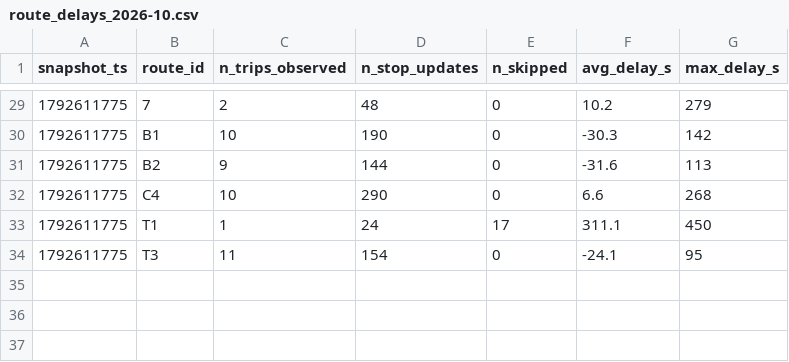
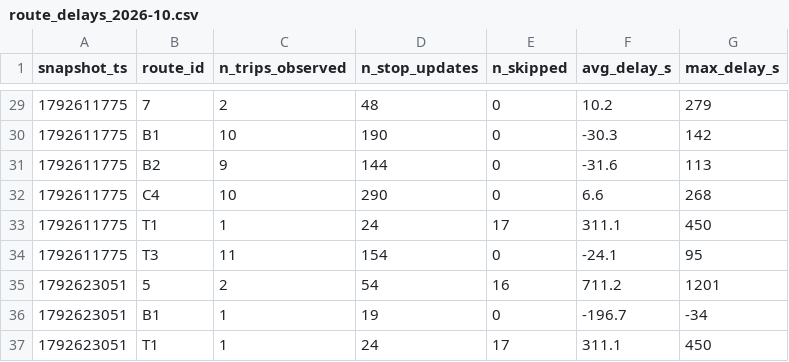
Before and after one commit to mayahamdy/TD2_BI, a CSV file: data/history/route_delays_2026-10.csv, drawn as a sheet; only a part is shown, gaps mark what is left out.

```diff
--- a/data/history/route_delays_2026-10.csv
+++ b/data/history/route_delays_2026-10.csv
@@ -34 +34,4 @@ snapshot_ts,route_id,n_trips_observed,n_stop_updates,n_skipped,avg_delay_s,max_d
 1792611775,T3,11,154,0,-24.1,95
+1792623051,5,2,54,16,711.2,1201
+1792623051,B1,1,19,0,-196.7,-34
+1792623051,T1,1,24,17,311.1,450
```
Also changed, not shown: 1 other file.
